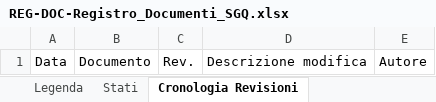
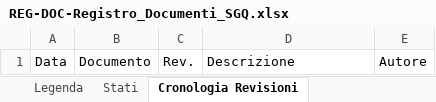
Before and after one commit to PerIndLeandrini/SG_Viewer, an Excel workbook: moduli_aziende/birindellipaolo/moduli_compilati/REG-DOC-Registro_Documenti_SGQ.xlsx, sheet Cronologia Revisioni, drawn as a sheet; values as stored, in another font and other column widths than the file's, no borders; the diff names each change by its address in the sheet, - before the commit and + after, or states it on an @@ line.

```diff
--- a/moduli_aziende/birindellipaolo/moduli_compilati/REG-DOC-Registro_Documenti_SGQ.xlsx (sheet Cronologia Revisioni)
+++ b/moduli_aziende/birindellipaolo/moduli_compilati/REG-DOC-Registro_Documenti_SGQ.xlsx (sheet Cronologia Revisioni)
-D1: Descrizione modifica
+D1: Descrizione
```
Also changed, not shown: sheet MASTER DOCUMENT REGISTER, sheet Legenda, 1 other file.
